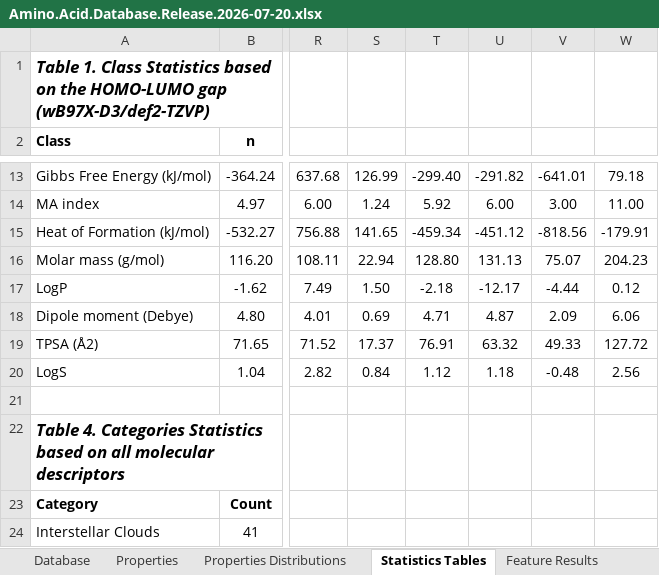
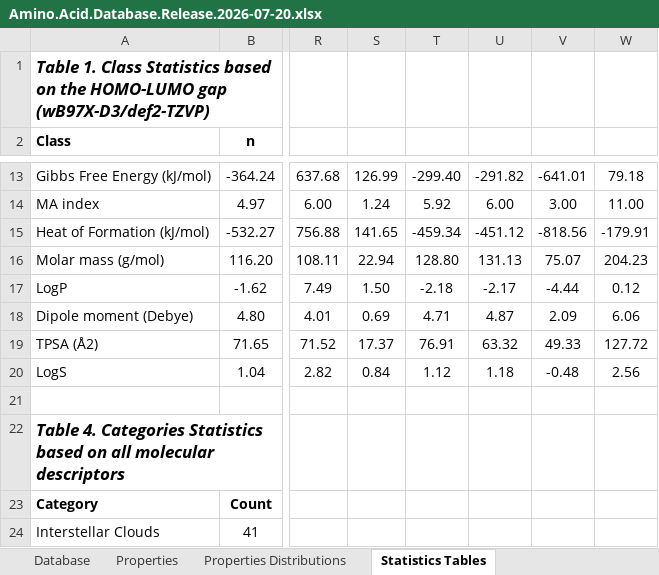
Before and after one commit to jlramirezcolon/hlg-life-detection, an Excel workbook: data/Amino.Acid.Database.Release.2026-07-20.xlsx, sheet Statistics Tables, drawn as a sheet; only a part is shown, gaps mark what is left out; values as stored, in another font and other column widths than the file's, no borders; the diff names each change by its address in the sheet, - before the commit and + after, or states it on an @@ line.

```diff
--- a/data/Amino.Acid.Database.Release.2026-07-20.xlsx (sheet Statistics Tables)
+++ b/data/Amino.Acid.Database.Release.2026-07-20.xlsx (sheet Statistics Tables)
-sheet tab: Feature Results
-U17: -12.17
+U17: -2.17
```
Also changed, not shown: sheet Database.
